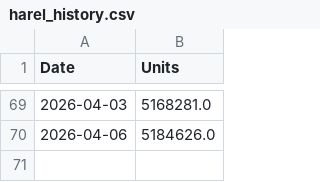
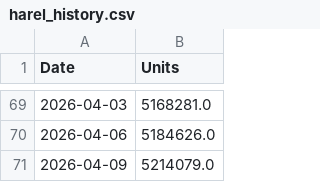
Before and after one commit to Moris350/etf-tracker, a CSV file: data/harel_history.csv, drawn as a sheet; only a part is shown, gaps mark what is left out; the diff names each change by its address in the sheet, - before the commit and + after, or states it on an @@ line.

```diff
--- a/data/harel_history.csv
+++ b/data/harel_history.csv
+row 71: 2026-04-09 | 5214079.0
```
Also changed, not shown: data/construction_history.csv, data/realestate_history.csv, 7 other files.
